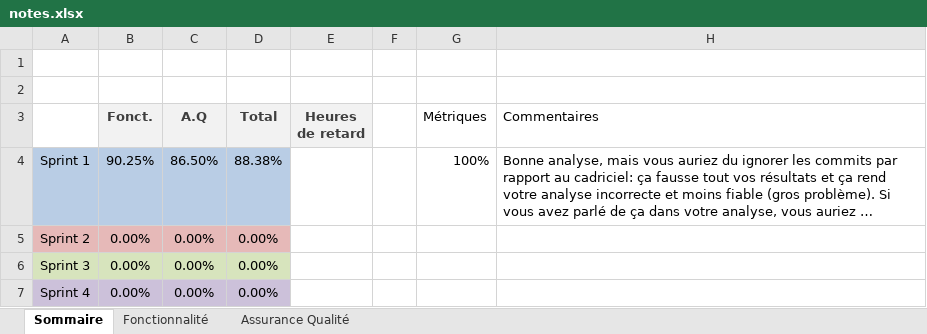
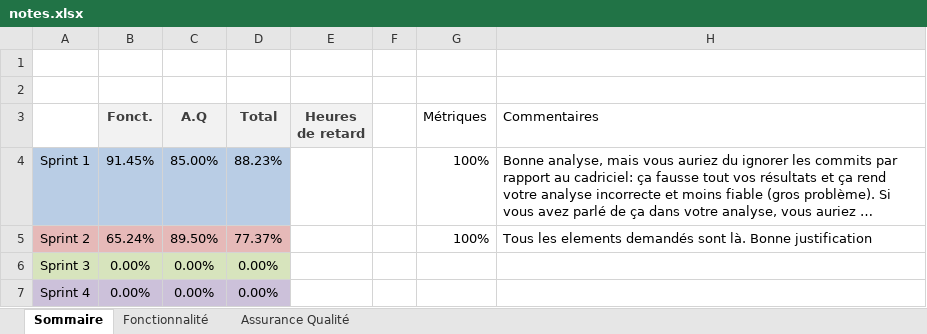
Before and after one commit to williambalea/Paint, an Excel workbook: notes.xlsx, sheet Sommaire, drawn as a sheet; long unchanged cells end in …; values as stored, in another font and other column widths than the file's, no borders; removed rows and columns are numbered as before the commit, all else as after; the diff names each change by its address in the sheet, - before the commit and + after, or states it on an @@ line.

```diff
--- a/notes.xlsx (sheet Sommaire)
+++ b/notes.xlsx (sheet Sommaire)
-B4 (Fonct.): 90.25%
+B4 (Fonct.): 91.45%
-C4 (A.Q): 86.50%
+C4 (A.Q): 85.00%
-D4 (Total): 88.38%
+D4 (Total): 88.23%
-row 5: Sprint 2 | 0.00% | 0.00% | 0.00%
+row 5: Sprint 2 | 65.24% | 89.50% | 77.37% |  |  | 100% | Tous les elements demandés sont là. Bonne justification
```
Also changed, not shown: sheet Fonctionnalité, sheet Assurance Qualité.
